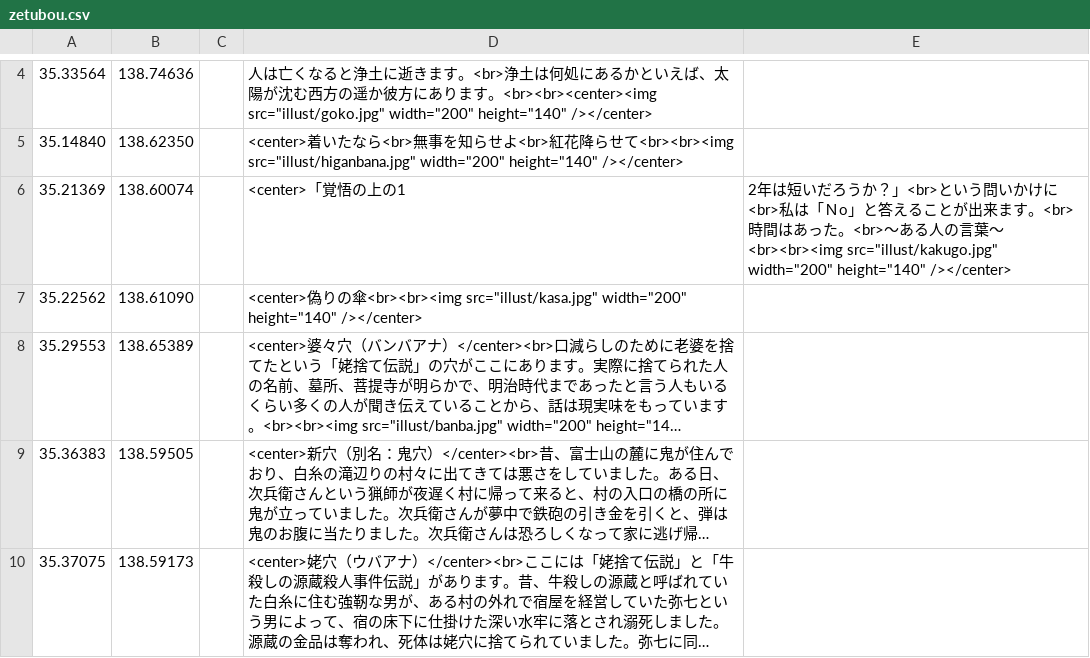
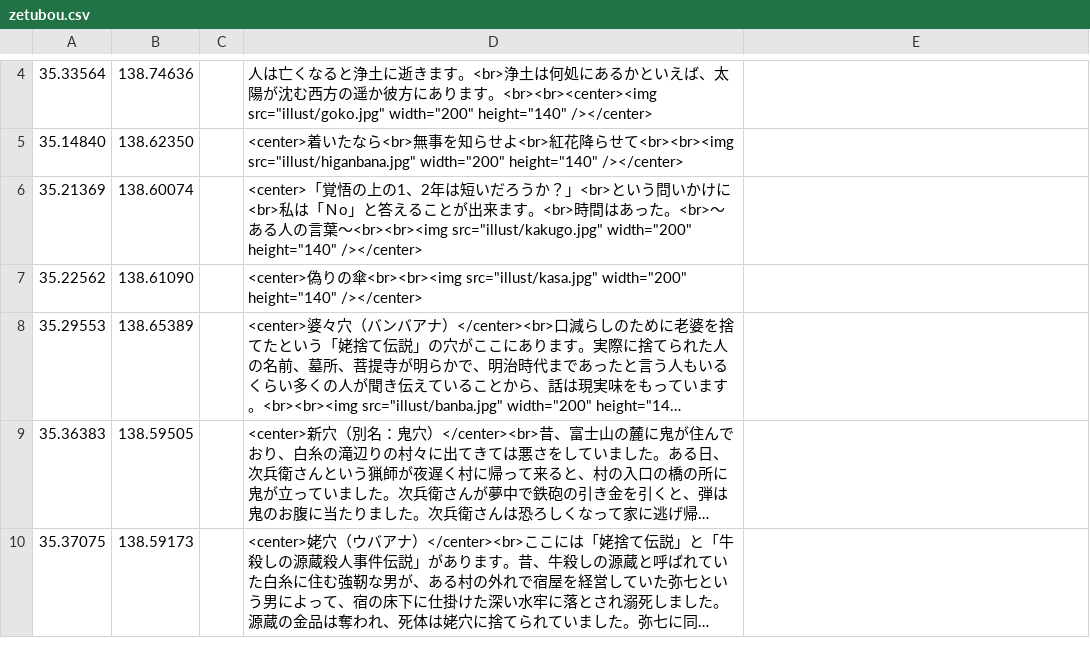
Before and after one commit to shibakin507/darkside, a CSV file: data/zetubou.csv, drawn as a sheet; only a part is shown, gaps mark what is left out; long unchanged cells end in ….

Commit message:
Update zetubou.csv

```diff
--- a/data/zetubou.csv
+++ b/data/zetubou.csv
@@ -5,3 +5,3 @@
 35.14840,138.62350,,<center>着いたなら<br>無事を知らせよ<br>紅花降らせて<br><br><img src="illust/higanbana.jpg" width="200" height="140" /></center>
-35.21369,138.60074,,<center>「覚悟の上の1,2年は短いだろうか？」<br>という問いかけに<br>私は「Ｎo」と答えることが出来ます。<br>時間はあった。<br>～ある人の言葉～<br><br><img src="illust/kakugo.jpg" width="200" height="140" /></center>
+35.21369,138.60074,,<center>「覚悟の上の1、2年は短いだろうか？」<br>という問いかけに<br>私は「Ｎo」と答えることが出来ます。<br>時間はあった。<br>～ある人の言葉～<br><br><img src="illust/kakugo.jpg" width="200" height="140" /></center>
 35.22562,138.61090,,<center>偽りの傘<br><br><img src="illust/kasa.jpg" width="200" height="140" /></center>
```
